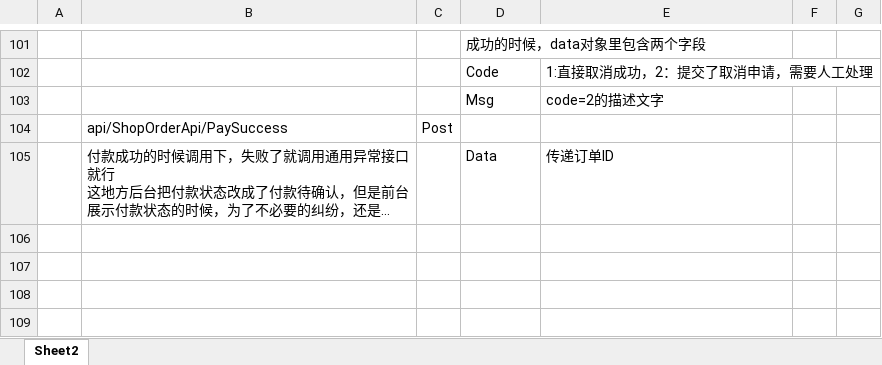
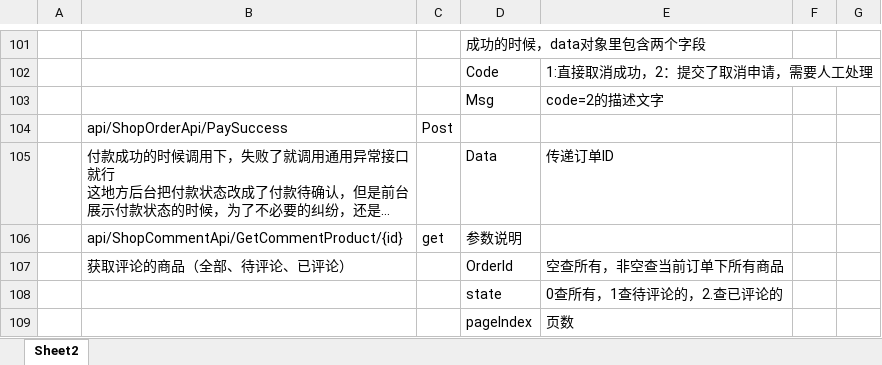
Before and after one commit to personDevelop/wzsd, an Excel workbook: 文档/接口.xlsx, sheet Sheet2, drawn as a sheet; only a part is shown, gaps mark what is left out; long unchanged cells end in …; values as stored, in another font and other column widths than the file's, no borders; charts and pictures not drawn; the diff names each change by its address in the sheet, - before the commit and + after, or states it on an @@ line.

```diff
--- a/文档/接口.xlsx (sheet Sheet2)
+++ b/文档/接口.xlsx (sheet Sheet2)
+row 106:  | api/ShopCommentApi/GetCommentProduct/{id} | get | 参数说明
+row 107:  | 获取评论的商品（全部、待评论、已评论） |  | OrderId | 空查所有，非空查当前订单下所有商品
+row 108:  |  |  | state | 0查所有，1查待评论的，2.查已评论的
+row 109:  |  |  | pageIndex | 页数
```
Also changed, not shown: 32 other files.
